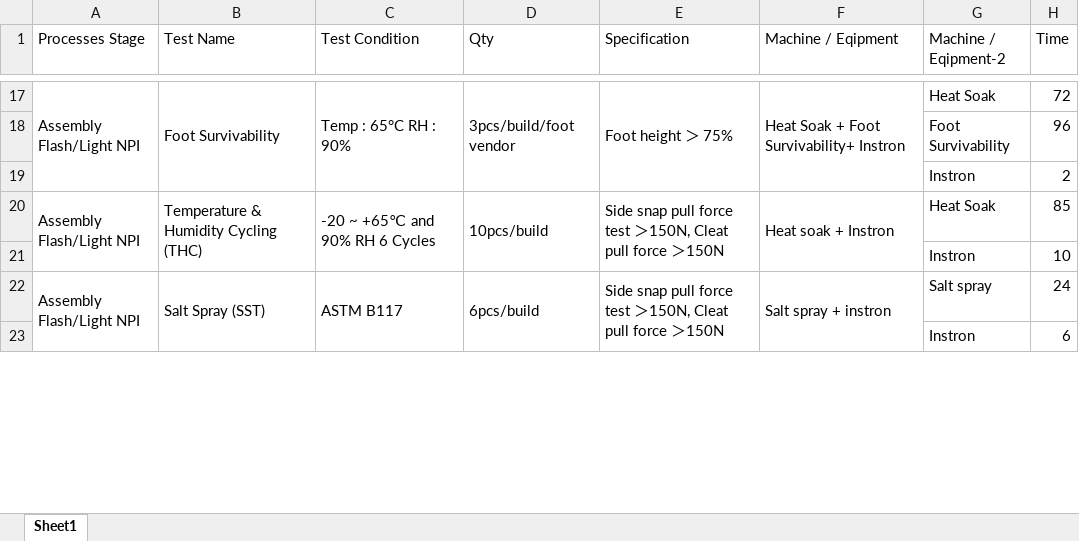
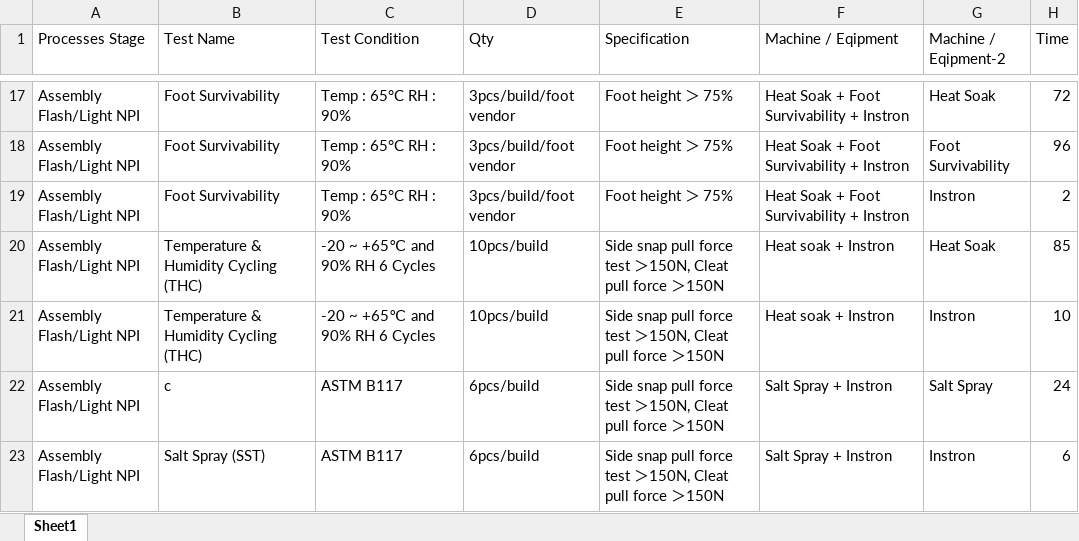
Before and after one commit to GWC-Data/aequs_frontend, an Excel workbook: public/master_sheet.xlsx, sheet Sheet1, drawn as a sheet; only a part is shown, gaps mark what is left out; values as stored, in another font and other column widths than the file's, no cell formats; table styles not drawn; removed rows and columns are numbered as before the commit, all else as after; the diff covers the shown part only; the diff names each change by its address in the sheet, - before the commit and + after, or states it on an @@ line.

```diff
--- a/public/master_sheet.xlsx (sheet Sheet1)
+++ b/public/master_sheet.xlsx (sheet Sheet1)
-A17:A19 merged
-B17:B19 merged
-C17:C19 merged
-D17:D19 merged
-E17:E19 merged
-F17 (Machine / Eqipment): Heat Soak + Foot Survivability+ Instron
+F17 (Machine / Eqipment): Heat Soak + Foot Survivability + Instron
-F17:F19 merged
-row 18:  |  |  |  |  |  | Foot Survivability | 96
-row 19:  |  |  |  |  |  | Instron | 2
+row 18: Assembly Flash/Light NPI | Foot Survivability | Temp : 65°C RH : 90% | 3pcs/build/foot vendor | Foot height ＞ 75% | Heat Soak + Foot Survivability + Instron | Foot Survivability | 96
+row 19: Assembly Flash/Light NPI | Foot Survivability | Temp : 65°C RH : 90% | 3pcs/build/foot vendor | Foot height ＞ 75% | Heat Soak + Foot Survivability + Instron | Instron | 2
-A20:A21 merged
-B20:B21 merged
-C20:C21 merged
-D20:D21 merged
-E20:E21 merged
-F20:F21 merged
-row 21:  |  |  |  |  |  | Instron | 10
+row 21: Assembly Flash/Light NPI | Temperature & Humidity Cycling (THC) | -20 ~ +65℃ and 90% RH 6 Cycles | 10pcs/build | Side snap pull force test ＞150N, Cleat pull force ＞150N | Heat soak + Instron | Instron | 10
-A22:A23 merged
-B22 (Test Name): Salt Spray (SST)
+B22 (Test Name): c
-B22:B23 merged
-C22:C23 merged
-D22:D23 merged
-E22:E23 merged
-F22 (Machine / Eqipment): Salt spray + instron
+F22 (Machine / Eqipment): Salt Spray + Instron
-F22:F23 merged
-G22 (Machine / Eqipment-2): Salt spray
+G22 (Machine / Eqipment-2): Salt Spray
-row 23:  |  |  |  |  |  | Instron | 6
+row 23: Assembly Flash/Light NPI | Salt Spray (SST) | ASTM B117 | 6pcs/build | Side snap pull force test ＞150N, Cleat pull force ＞150N | Salt Spray + Instron | Instron | 6
```
Also changed, not shown: 17 added rows, 17 removed rows, 204 edited cells and merged cells elsewhere in this sheet, cell formats, formulas that keep their value, 5 other files.
